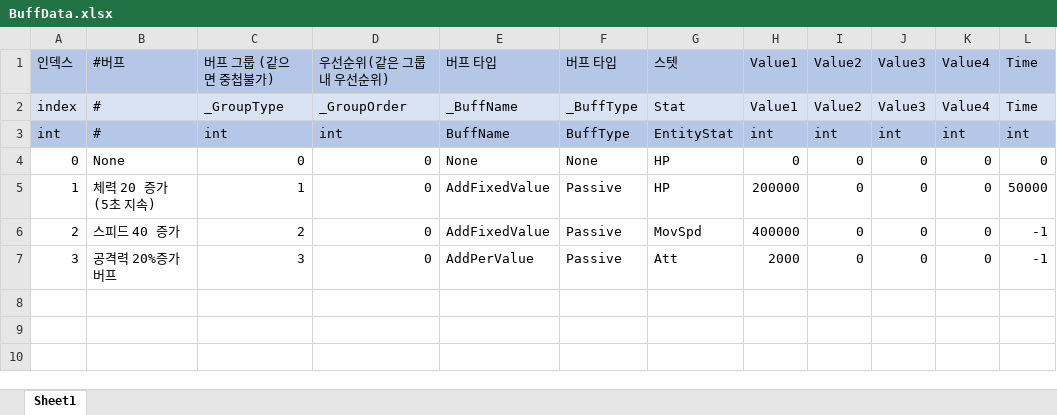
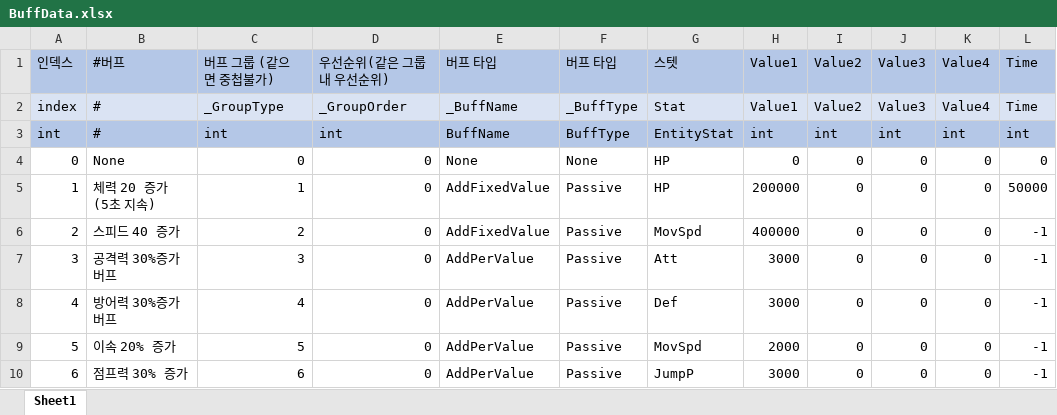
Before and after one commit to ParkSungTaek/PhotonGameJam, an Excel workbook: Client/Assets/Data/XLSXS/BuffData.xlsx, sheet Sheet1, drawn as a sheet; values as stored, in another font and other column widths than the file's, no borders; the diff names each change by its address in the sheet, - before the commit and + after, or states it on an @@ line.

```diff
--- a/Client/Assets/Data/XLSXS/BuffData.xlsx (sheet Sheet1)
+++ b/Client/Assets/Data/XLSXS/BuffData.xlsx (sheet Sheet1)
-B7: 공격력 20%증가버프
+B7: 공격력 30%증가버프
-H7: 2000
+H7: 3000
+row 8: 4 | 방어력 30%증가 버프 | 4 | 0 | AddPerValue | Passive | Def | 3000 | 0 | 0 | 0 | -1
+row 9: 5 | 이속 20% 증가 | 5 | 0 | AddPerValue | Passive | MovSpd | 2000 | 0 | 0 | 0 | -1
+row 10: 6 | 점프력 30% 증가 | 6 | 0 | AddPerValue | Passive | JumpP | 3000 | 0 | 0 | 0 | -1
```
Also changed, not shown: Client/Assets/Data/XLSXS/MagicBookData.xlsx, 3 other files.
